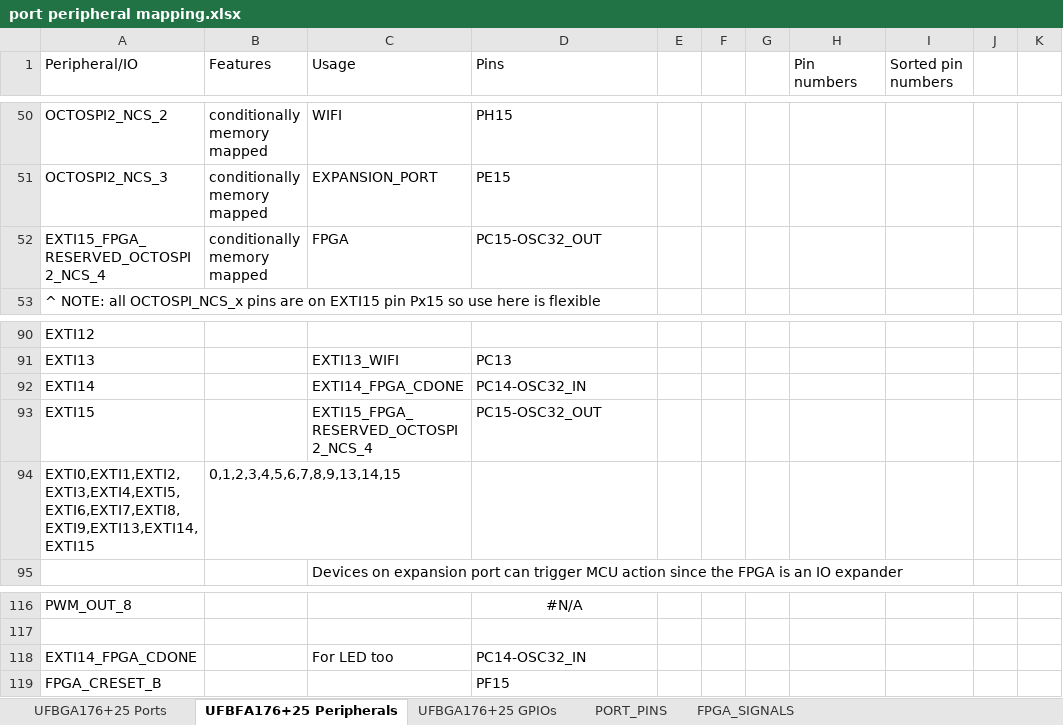
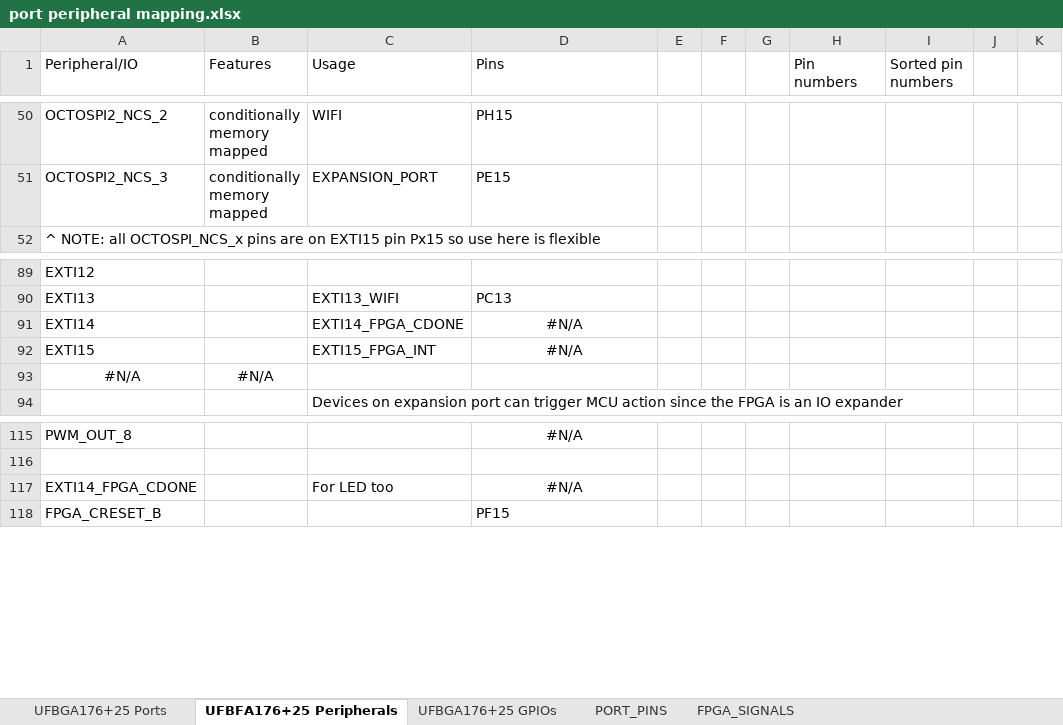
Before and after one commit to MakerPnP/makerpnp-control-board, an Excel workbook: Design/port peripheral mapping.xlsx, sheet UFBFA176+25 Peripherals, drawn as a sheet; only a part is shown, gaps mark what is left out; values as stored, in another font and other column widths than the file's, no borders; removed rows and columns are numbered as before the commit, all else as after; the diff names each change by its address in the sheet, - before the commit and + after, or states it on an @@ line.

Commit message:
FPGA, FLASH and INT updates.

```diff
--- a/Design/port peripheral mapping.xlsx (sheet UFBFA176+25 Peripherals)
+++ b/Design/port peripheral mapping.xlsx (sheet UFBFA176+25 Peripherals)
-row 52: EXTI15_FPGA_RESERVED_OCTOSPI2_NCS_4 | conditionally memory mapped | FPGA | PC15-OSC32_OUT
-D91 (Pins): PC14-OSC32_IN
+D91 (Pins): #N/A
-D91:D92 alignment: left
+D91:D92 alignment: center
-C92 (Usage): EXTI15_FPGA_RESERVED_OCTOSPI2_NCS_4
+C92 (Usage): EXTI15_FPGA_INT
-D92 (Pins): PC15-OSC32_OUT
+D92 (Pins): #N/A
-row 94: EXTI0,EXTI1,EXTI2,EXTI3,EXTI4,EXTI5,EXTI6,EXTI7,EXTI8,EXTI9,EXTI13,EXTI14,EXTI15 | 0,1,2,3,4,5,6,7,8,9,13,14,15
+row 93: #N/A | #N/A
-D117 (Pins): PC14-OSC32_IN
+D117 (Pins): #N/A
-D117 alignment: left
+D117 alignment: center
```
Also changed, not shown: sheet UFBGA176+25 GPIOs, sheet UFBGA176+25 Ports, formulas that keep their value, 18 other files.
